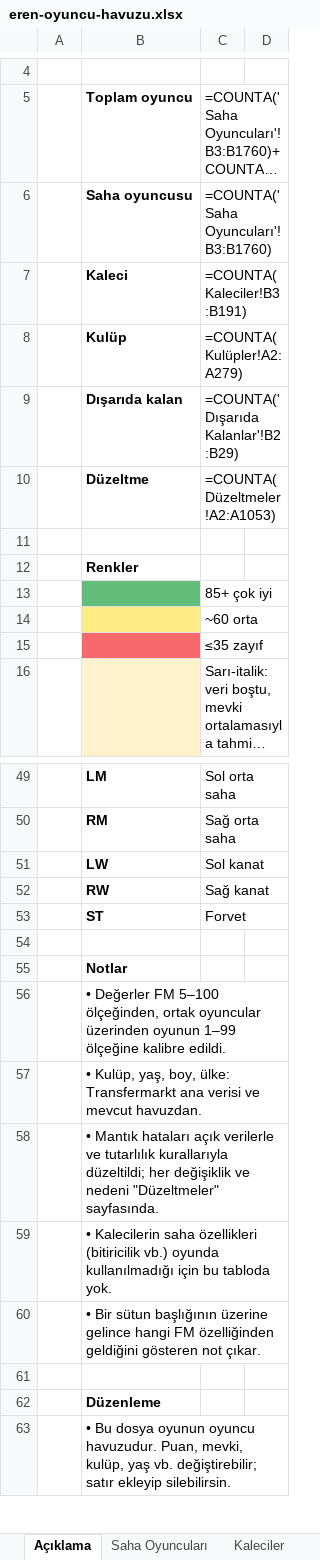
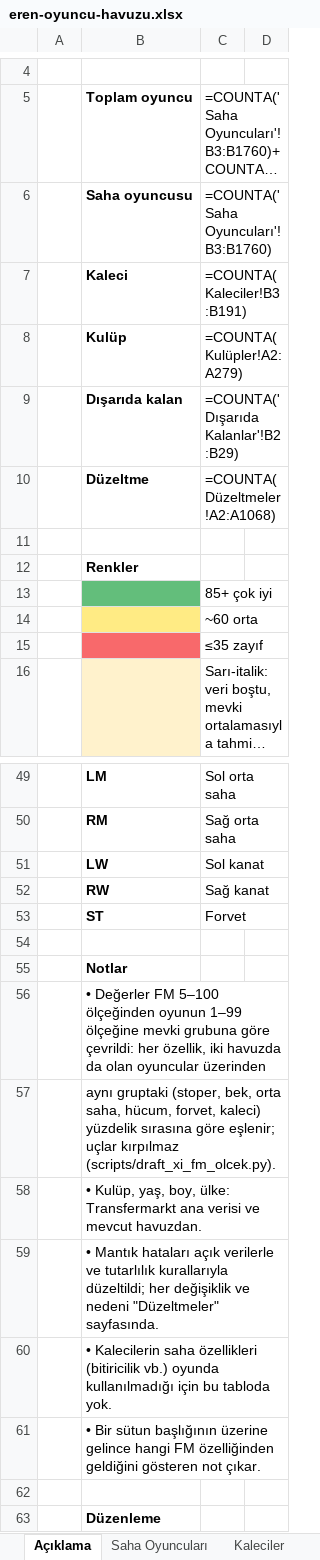
Before and after one commit to erenkaynak1/neonx-, an Excel workbook: draft-xi/data/eren-oyuncu-havuzu.xlsx, sheet Açıklama, drawn as a sheet; only a part is shown, gaps mark what is left out; the shorter side is filled out with more unchanged rows; long unchanged cells end in …; values as stored, in another font and other column widths than the file's, no borders; formulas without a stored value are shown as written; the diff names each change by its address in the sheet, - before the commit and + after, or states it on an @@ line.

```diff
--- a/draft-xi/data/eren-oyuncu-havuzu.xlsx (sheet Açıklama)
+++ b/draft-xi/data/eren-oyuncu-havuzu.xlsx (sheet Açıklama)
-C10: =COUNTA(Düzeltmeler!A2:A1053)
+C10: =COUNTA(Düzeltmeler!A2:A1068)
-B56: …FM 5–100 ölçeğinden, ortak oyuncular üzerinden oyunun 1–99 ölçeğine kalibre edildi.
+B56: …FM 5–100 ölçeğinden oyunun 1–99 ölçeğine mevki grubuna göre çevrildi: her özellik, iki havuzda da olan oyuncular üzerinden
+row 57:  | aynı gruptaki (stoper, bek, orta saha, hücum, forvet, kaleci) yüzdelik sırasına göre eşlenir; uçlar kırpılmaz (scripts/draft_xi_fm_olcek.py).
```
Also changed, not shown: sheet Saha Oyuncuları, sheet Düzeltmeler, sheet Kaleciler, hidden cells, 8 other files.
